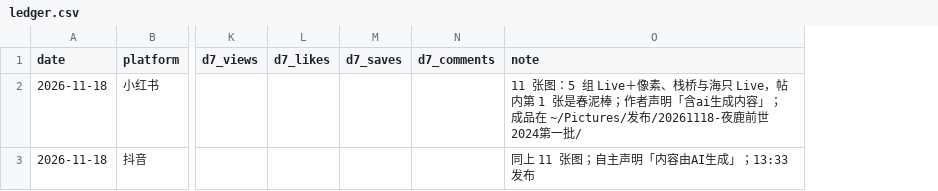
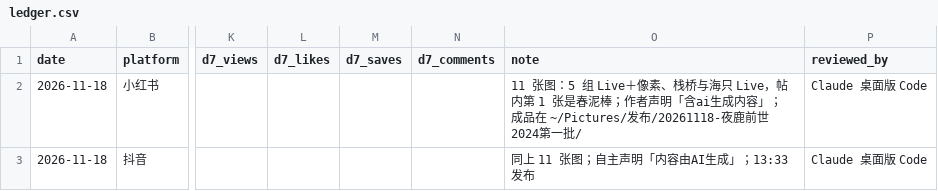
Before and after one commit to Yorushikamimimi/Yorushika-Lyric-Card-Bot, a CSV file: publish/ledger.csv, drawn as a sheet; only a part is shown, gaps mark what is left out; the diff names each change by its address in the sheet, - before the commit and + after, or states it on an @@ line.

```diff
--- a/publish/ledger.csv
+++ b/publish/ledger.csv
+column P (reviewed_by), rows 2-3: Claude 桌面版 Code | Claude 桌面版 Code
```
Also changed, not shown: 4 other files.
